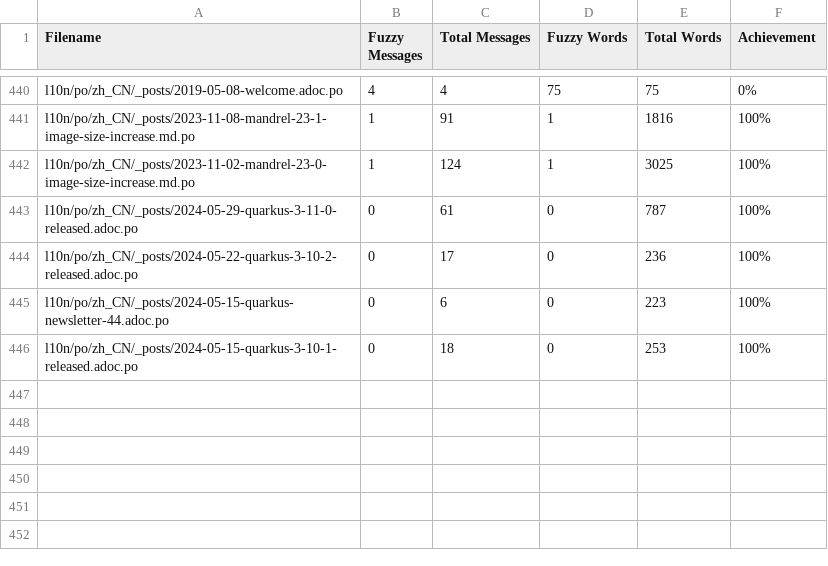
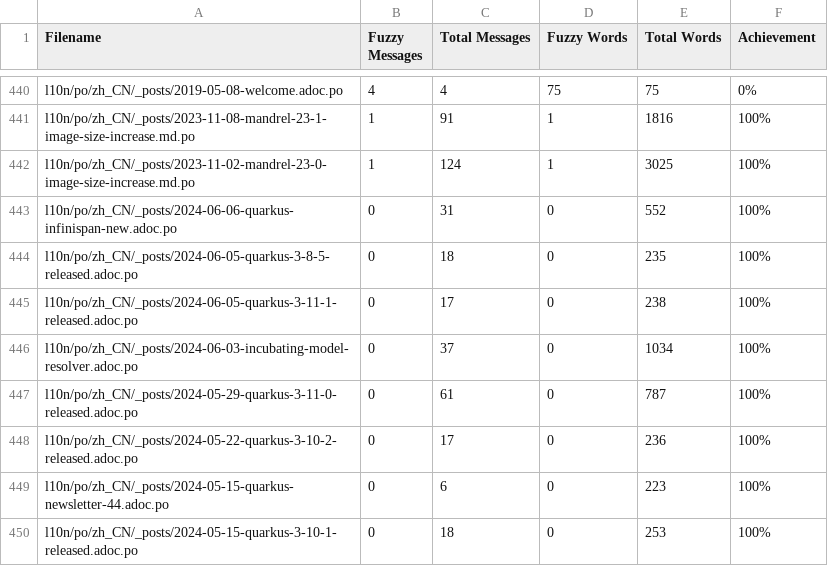
Before and after one commit to zhfeng/cn.quarkus.io, a CSV file: l10n/stats/posts-translation.csv, drawn as a sheet; only a part is shown, gaps mark what is left out.

Commit message:
Update translation stats

```diff
--- a/l10n/stats/posts-translation.csv
+++ b/l10n/stats/posts-translation.csv
@@ -442,2 +442,6 @@ l10n/po/zh_CN/_posts/2023-11-08-mandrel-23-1-image-size-increase.md.po, 1, 91, 1
 l10n/po/zh_CN/_posts/2023-11-02-mandrel-23-0-image-size-increase.md.po, 1, 124, 1, 3025, 100%
+l10n/po/zh_CN/_posts/2024-06-06-quarkus-infinispan-new.adoc.po, 0, 31, 0, 552, 100%
+l10n/po/zh_CN/_posts/2024-06-05-quarkus-3-8-5-released.adoc.po, 0, 18, 0, 235, 100%
+l10n/po/zh_CN/_posts/2024-06-05-quarkus-3-11-1-released.adoc.po, 0, 17, 0, 238, 100%
+l10n/po/zh_CN/_posts/2024-06-03-incubating-model-resolver.adoc.po, 0, 37, 0, 1034, 100%
 l10n/po/zh_CN/_posts/2024-05-29-quarkus-3-11-0-released.adoc.po, 0, 61, 0, 787, 100%
```
Also changed, not shown: l10n/stats/latest-guides-translation.csv, l10n/stats/main-guides-translation.csv, 1 other file.
